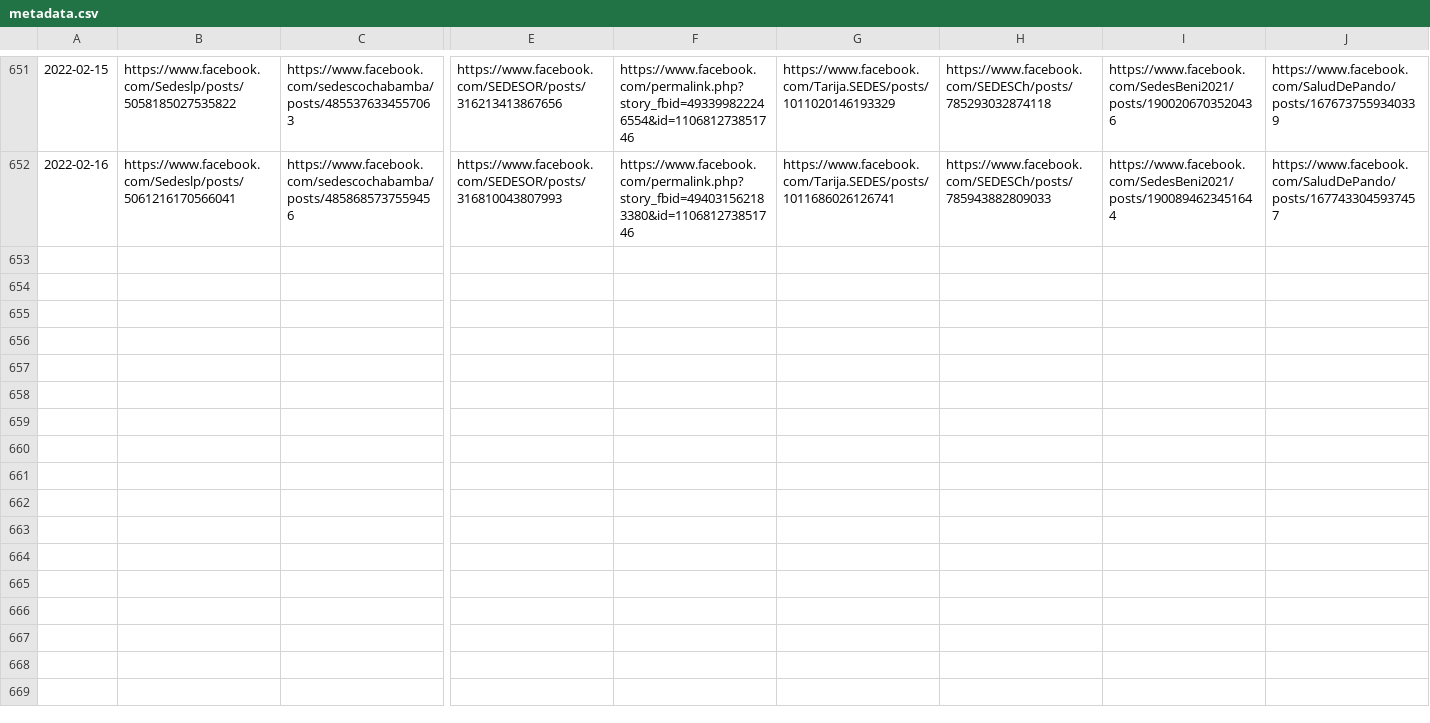
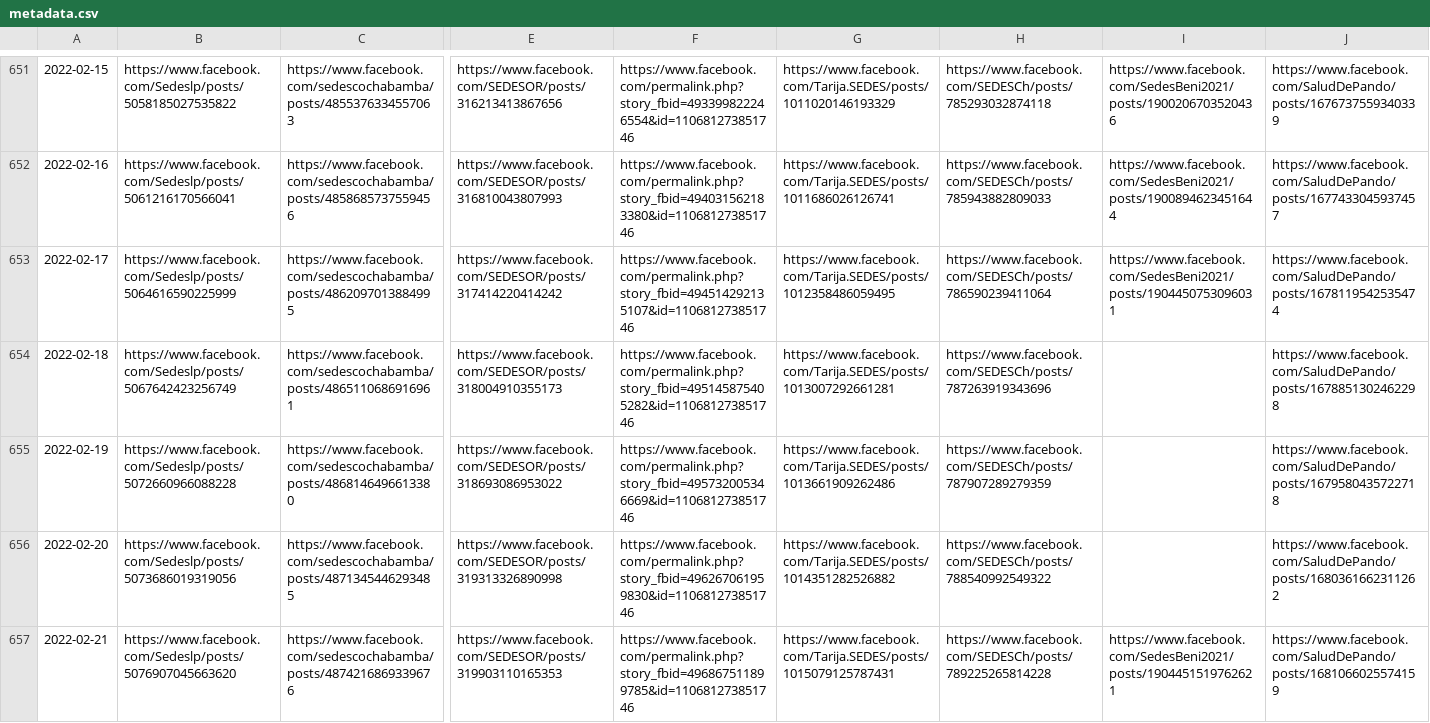
Before and after one commit to sociedatos/covid19-bo-pruebas_por_departamento, a CSV file: metadata.csv, drawn as a sheet; only a part is shown, gaps mark what is left out; rows hold the shown columns only; the diff names each change by its address in the sheet, - before the commit and + after, or states it on an @@ line.

```diff
--- a/metadata.csv
+++ b/metadata.csv
+row 653: 2022-02-17 | https://www.facebook.com/Sedeslp/posts/5064616590225999 | https://www.facebook.com/sedescochabamba/posts/4862097013884995 | https://www.facebook.com/SEDESOR/posts/317414220414242 | https://www.facebook.com/permalink.php?story_fbid=494514292135107&id=110681273851746 | https://www.facebook.com/Tarija.SEDES/posts/1012358486059495 | https://www.facebook.com/SEDESCh/posts/786590239411064 | https://www.facebook.com/SedesBeni2021/posts/1904450753096031 | https://www.facebook.com/SaludDePando/posts/1678119542535474
+row 654: 2022-02-18 | https://www.facebook.com/Sedeslp/posts/5067642423256749 | https://www.facebook.com/sedescochabamba/posts/4865110686916961 | https://www.facebook.com/SEDESOR/posts/318004910355173 | https://www.facebook.com/permalink.php?story_fbid=495145875405282&id=110681273851746 | https://www.facebook.com/Tarija.SEDES/posts/1013007292661281 | https://www.facebook.com/SEDESCh/posts/787263919343696 |  | https://www.facebook.com/SaludDePando/posts/1678851302462298
+row 655: 2022-02-19 | https://www.facebook.com/Sedeslp/posts/5072660966088228 | https://www.facebook.com/sedescochabamba/posts/4868146496613380 | https://www.facebook.com/SEDESOR/posts/318693086953022 | https://www.facebook.com/permalink.php?story_fbid=495732005346669&id=110681273851746 | https://www.facebook.com/Tarija.SEDES/posts/1013661909262486 | https://www.facebook.com/SEDESCh/posts/787907289279359 |  | https://www.facebook.com/SaludDePando/posts/1679580435722718
+row 656: 2022-02-20 | https://www.facebook.com/Sedeslp/posts/5073686019319056 | https://www.facebook.com/sedescochabamba/posts/4871345446293485 | https://www.facebook.com/SEDESOR/posts/319313326890998 | https://www.facebook.com/permalink.php?story_fbid=496267061959830&id=110681273851746 | https://www.facebook.com/Tarija.SEDES/posts/1014351282526882 | https://www.facebook.com/SEDESCh/posts/788540992549322 |  | https://www.facebook.com/SaludDePando/posts/1680361662311262
+row 657: 2022-02-21 | https://www.facebook.com/Sedeslp/posts/5076907045663620 | https://www.facebook.com/sedescochabamba/posts/4874216869339676 | https://www.facebook.com/SEDESOR/posts/319903110165353 | https://www.facebook.com/permalink.php?story_fbid=496867511899785&id=110681273851746 | https://www.facebook.com/Tarija.SEDES/posts/1015079125787431 | https://www.facebook.com/SEDESCh/posts/789225265814228 | https://www.facebook.com/SedesBeni2021/posts/1904451519762621 | https://www.facebook.com/SaludDePando/posts/1681066025574159
```
Also changed, not shown: descartados.csv, positividad.csv, 44 other files.
